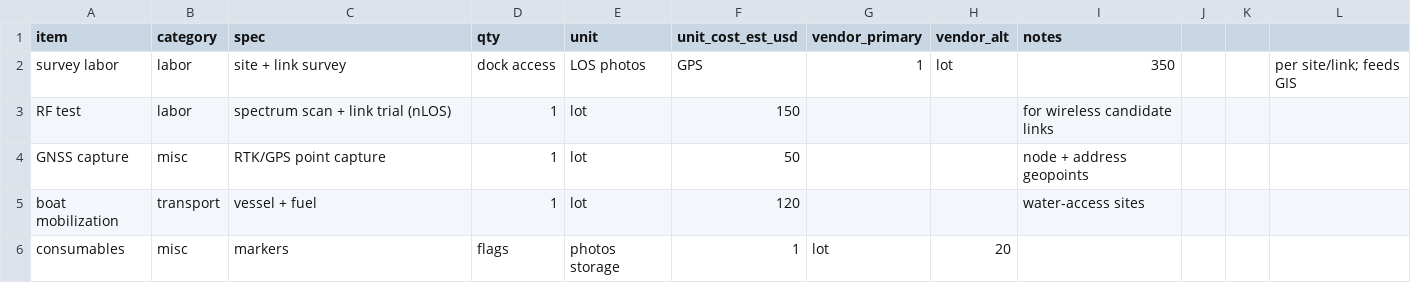
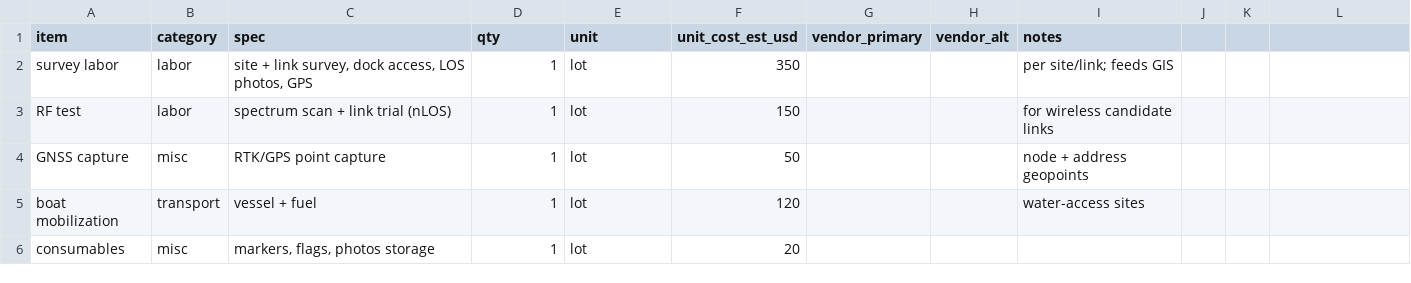
Before and after one commit to dustin-hoover/didactic-waddle, a CSV file: boat-dock-network/data/bom/wo-survey.csv, drawn as a sheet.

```diff
--- a/boat-dock-network/data/bom/wo-survey.csv
+++ b/boat-dock-network/data/bom/wo-survey.csv
@@ -1,3 +1,3 @@
 item,category,spec,qty,unit,unit_cost_est_usd,vendor_primary,vendor_alt,notes
-survey labor,labor,site + link survey, dock access, LOS photos, GPS,1,lot,350,,,per site/link; feeds GIS
+survey labor,labor,"site + link survey, dock access, LOS photos, GPS",1,lot,350,,,per site/link; feeds GIS
 RF test,labor,spectrum scan + link trial (nLOS),1,lot,150,,,for wireless candidate links
@@ -5,2 +5,2 @@ GNSS capture,misc,RTK/GPS point capture,1,lot,50,,,node + address geopoints
 boat mobilization,transport,vessel + fuel,1,lot,120,,,water-access sites
-consumables,misc,markers, flags, photos storage,1,lot,20,,,
+consumables,misc,"markers, flags, photos storage",1,lot,20,,,
```
Also changed, not shown: boat-dock-network/data/bom/wo-cpe-wireless-nlos.csv, boat-dock-network/data/bom/wo-cpe-wireless-ptmp.csv, 34 other files.
